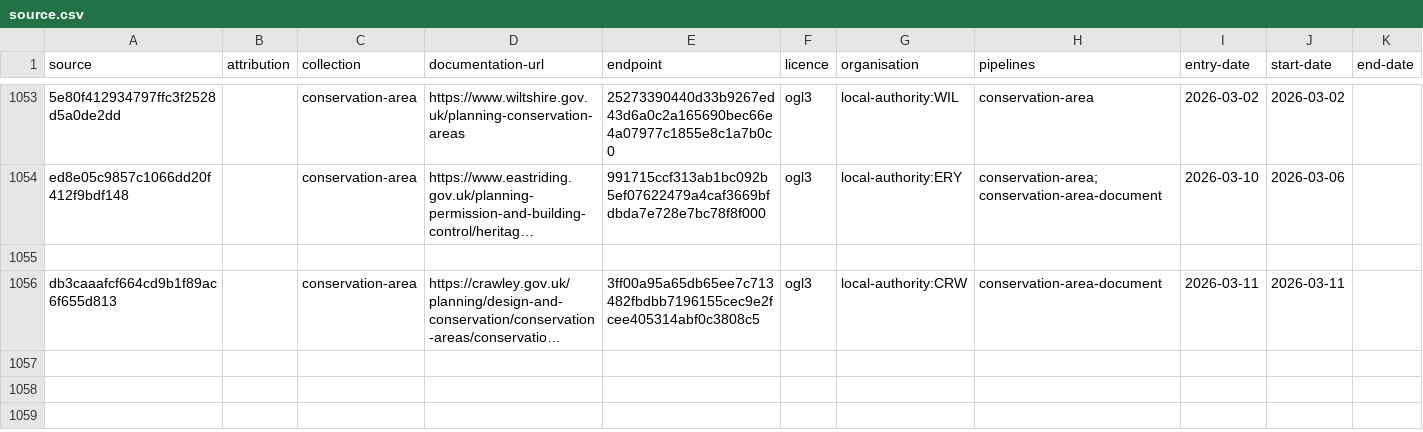
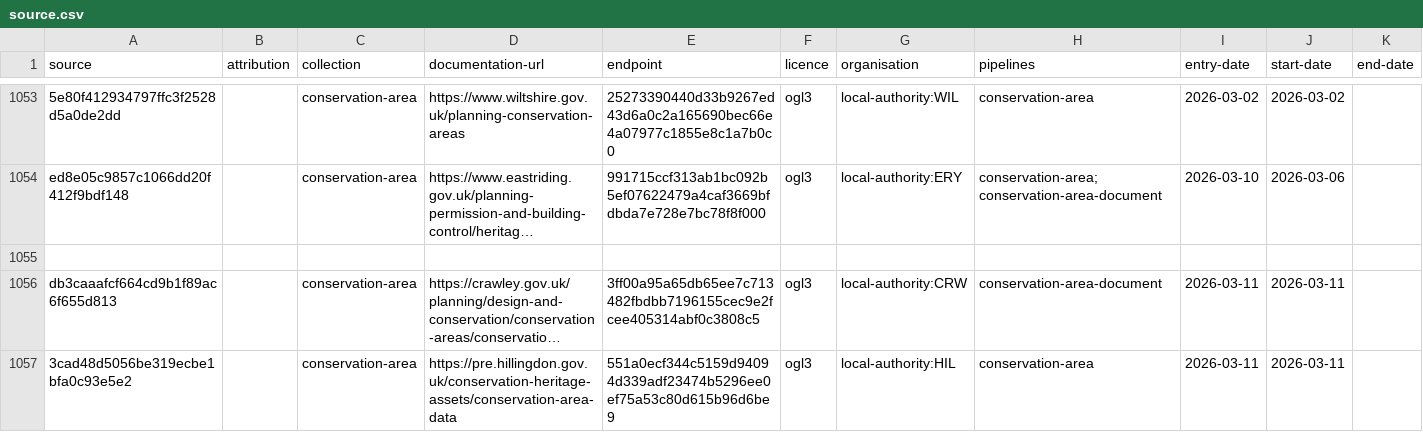
Before and after one commit to digital-land/config, a CSV file: collection/conservation-area/source.csv, drawn as a sheet; only a part is shown, gaps mark what is left out; long unchanged cells end in …; the diff names each change by its address in the sheet, - before the commit and + after, or states it on an @@ line.

Commit message:
add conservation-area local-authority:HIL Vid-Jaokar

```diff
--- a/collection/conservation-area/source.csv
+++ b/collection/conservation-area/source.csv
+row 1057: 3cad48d5056be319ecbe1bfa0c93e5e2 |  | conservation-area | https://pre.hillingdon.gov.uk/conservation-heritage-assets/conservation-area-data | 551a0ecf344c5159d94094d339adf23474b5296ee0ef75a53c80d615b96d6be9 | ogl3 | local-authority:HIL | conservation-area | 2026-03-11 | 2026-03-11
```
Also changed, not shown: collection/conservation-area/endpoint.csv, pipeline/conservation-area/entity-organisation.csv, 1 other file.
